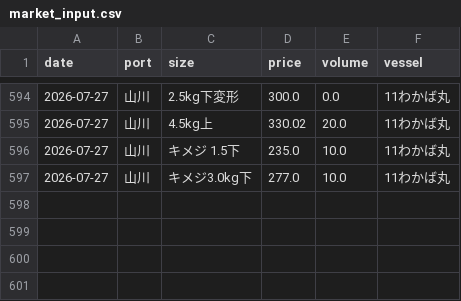
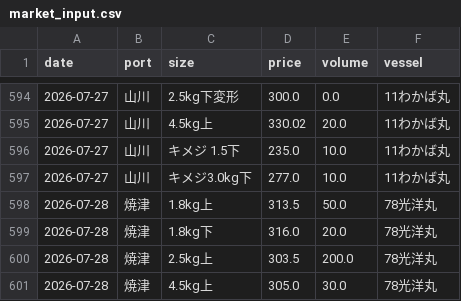
Before and after one commit to Yasher1979/katsuo-dashboard, a CSV file: data/market_input.csv, drawn as a sheet; only a part is shown, gaps mark what is left out.

```diff
--- a/data/market_input.csv
+++ b/data/market_input.csv
@@ -597 +597,5 @@ date,port,size,price,volume,vessel
 2026-07-27,山川,キメジ3.0kg下,277.0,10.0,11わかば丸
+2026-07-28,焼津,1.8kg上,313.5,50.0,78光洋丸
+2026-07-28,焼津,1.8kg下,316.0,20.0,78光洋丸
+2026-07-28,焼津,2.5kg上,303.5,200.0,78光洋丸
+2026-07-28,焼津,4.5kg上,305.0,30.0,78光洋丸
```
Also changed, not shown: 3 other files.
